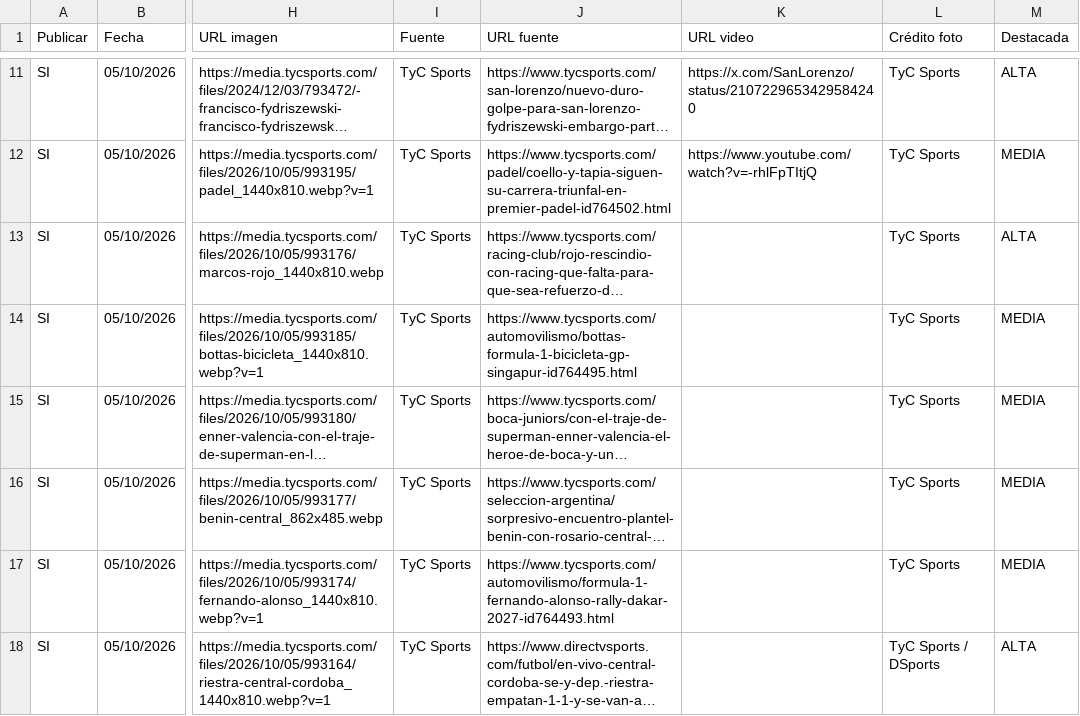
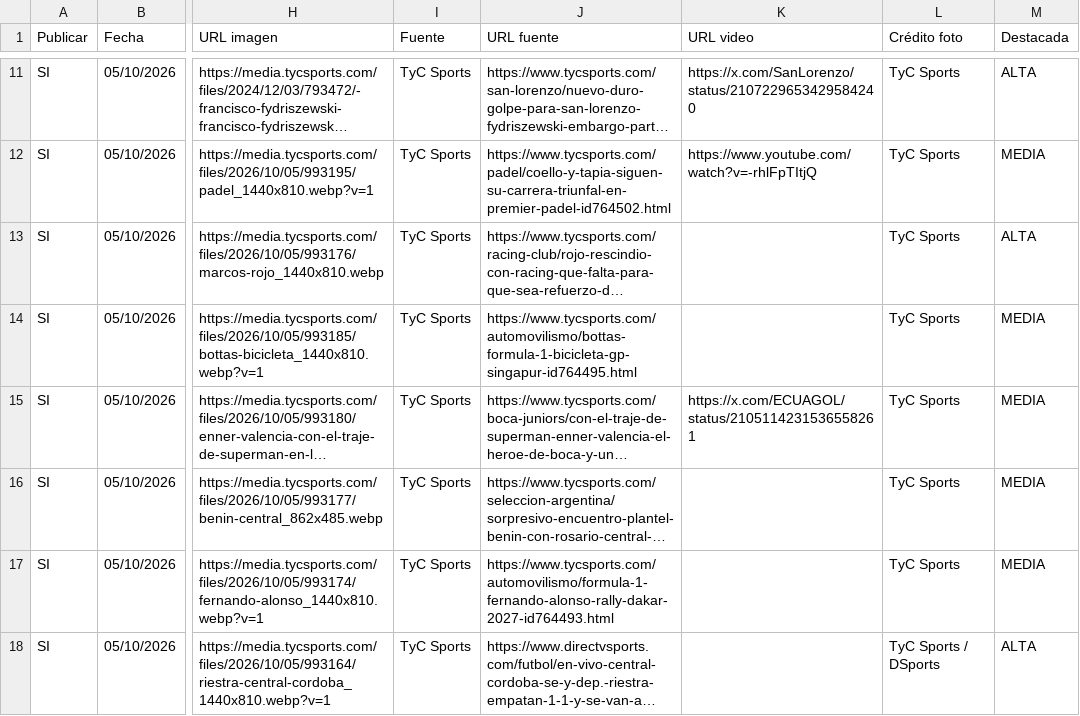
Before and after one commit to RanaMatiusTV/RanaSports, a CSV file: assets/news-live.csv, drawn as a sheet; only a part is shown, gaps mark what is left out; long unchanged cells end in …; the diff names each change by its address in the sheet, - before the commit and + after, or states it on an @@ line.

```diff
--- a/assets/news-live.csv
+++ b/assets/news-live.csv
-K15 (URL video): (empty)
+K15 (URL video): https://x.com/ECUAGOL/status/2105114231536558261
```
